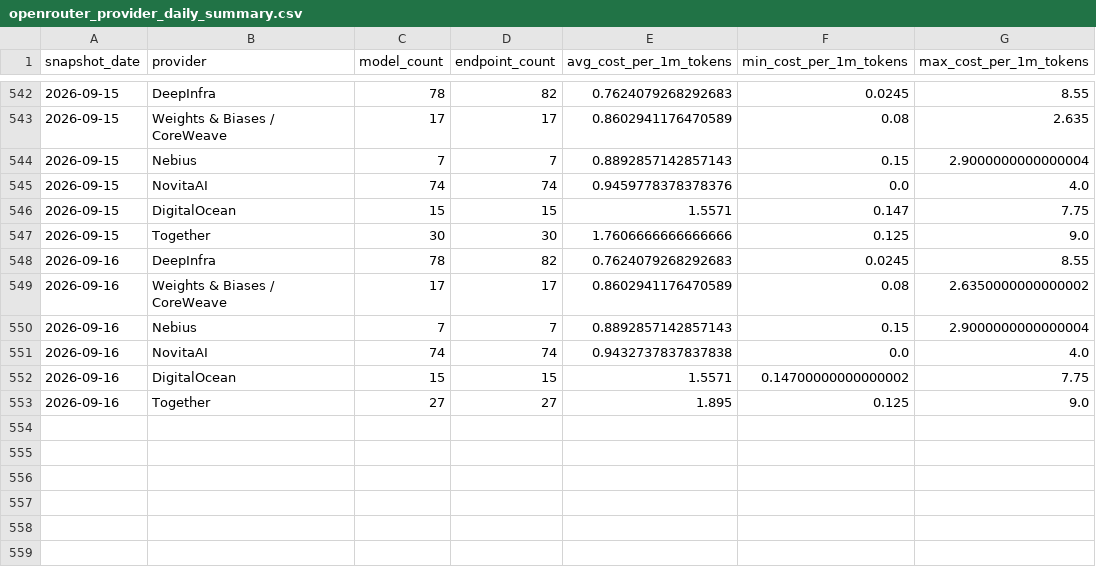
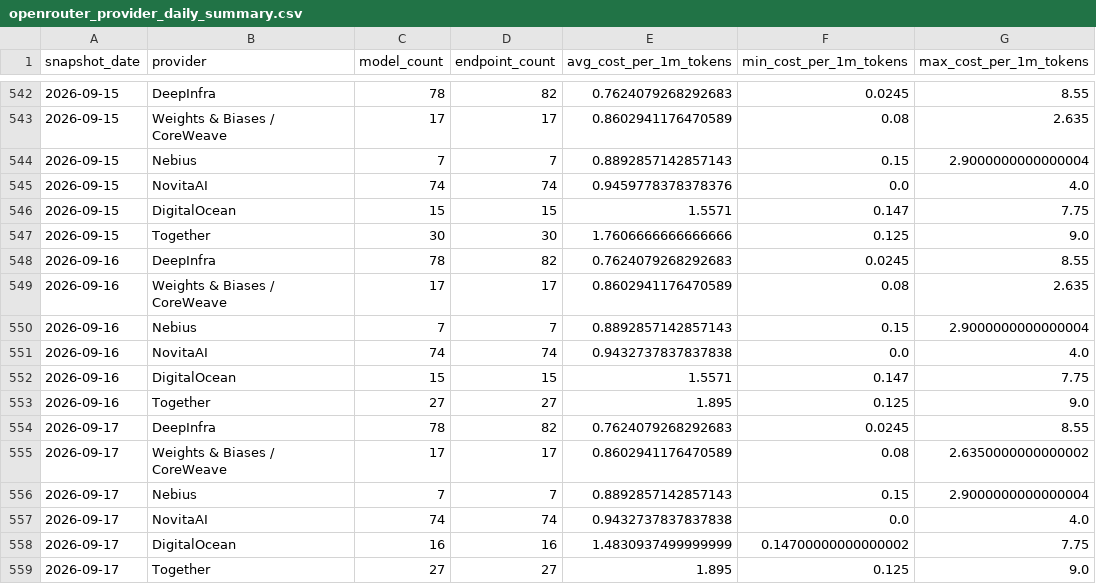
Before and after one commit to FGHMX/openrouter-cost-tracker, a CSV file: data/openrouter_provider_daily_summary.csv, drawn as a sheet; only a part is shown, gaps mark what is left out.

```diff
--- a/data/openrouter_provider_daily_summary.csv
+++ b/data/openrouter_provider_daily_summary.csv
@@ -548,6 +548,12 @@ snapshot_date,provider,model_count,endpoint_count,avg_cost_per_1m_tokens,min_cos
 2026-09-16,DeepInfra,78,82,0.7624079268292683,0.0245,8.55
-2026-09-16,Weights & Biases / CoreWeave,17,17,0.8602941176470589,0.08,2.6350000000000002
+2026-09-16,Weights & Biases / CoreWeave,17,17,0.8602941176470589,0.08,2.635
 2026-09-16,Nebius,7,7,0.8892857142857143,0.15,2.9000000000000004
 2026-09-16,NovitaAI,74,74,0.9432737837837838,0.0,4.0
-2026-09-16,DigitalOcean,15,15,1.5571,0.14700000000000002,7.75
+2026-09-16,DigitalOcean,15,15,1.5571,0.147,7.75
 2026-09-16,Together,27,27,1.895,0.125,9.0
+2026-09-17,DeepInfra,78,82,0.7624079268292683,0.0245,8.55
+2026-09-17,Weights & Biases / CoreWeave,17,17,0.8602941176470589,0.08,2.6350000000000002
+2026-09-17,Nebius,7,7,0.8892857142857143,0.15,2.9000000000000004
+2026-09-17,NovitaAI,74,74,0.9432737837837838,0.0,4.0
+2026-09-17,DigitalOcean,16,16,1.4830937499999999,0.14700000000000002,7.75
+2026-09-17,Together,27,27,1.895,0.125,9.0
```
Also changed, not shown: data/latest_openrouter_provider_model_costs.csv, 1 other file.
